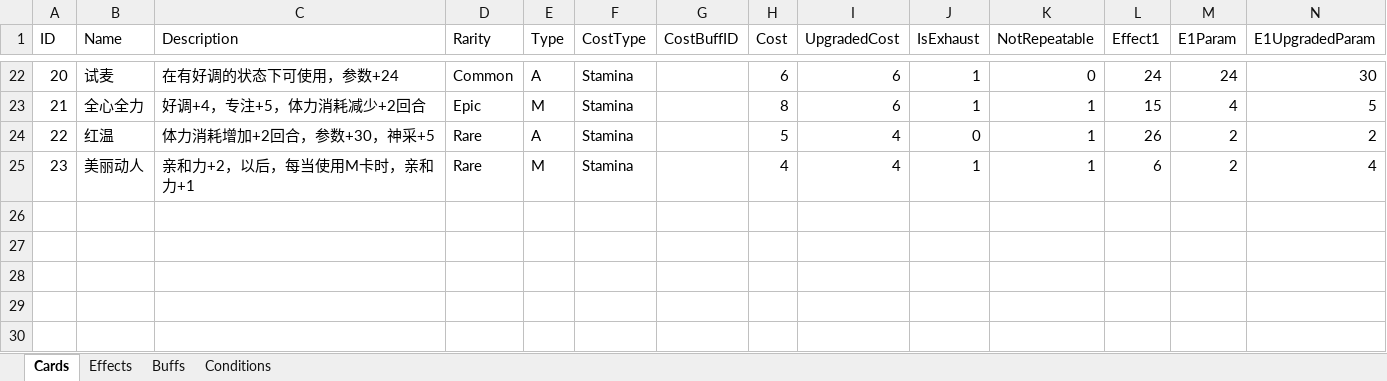
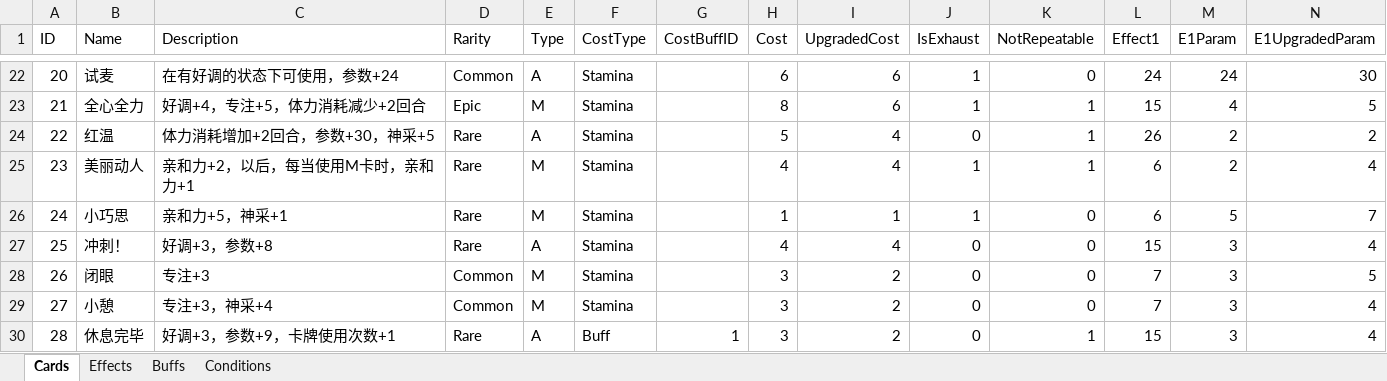
Before and after one commit to MHProtein/VTuberSim, an Excel workbook: Assets/Resources/Configurations/NewCards.xlsx, sheet Cards, drawn as a sheet; only a part is shown, gaps mark what is left out; values as stored, in another font and other column widths than the file's, no borders; rows hold the shown columns only; the diff names each change by its address in the sheet, - before the commit and + after, or states it on an @@ line.

Commit message:
card-linshi1

```diff
--- a/Assets/Resources/Configurations/NewCards.xlsx (sheet Cards)
+++ b/Assets/Resources/Configurations/NewCards.xlsx (sheet Cards)
+row 26: 24 | 小巧思 | 亲和力+5，神采+1 | Rare | M | Stamina |  | 1 | 1 | 1 | 0 | 6 | 5 | 7
+row 27: 25 | 冲刺！ | 好调+3，参数+8 | Rare | A | Stamina |  | 4 | 4 | 0 | 0 | 15 | 3 | 4
+row 28: 26 | 闭眼 | 专注+3 | Common | M | Stamina |  | 3 | 2 | 0 | 0 | 7 | 3 | 5
+row 29: 27 | 小憩 | 专注+3，神采+4 | Common | M | Stamina |  | 3 | 2 | 0 | 0 | 7 | 3 | 4
+row 30: 28 | 休息完毕 | 好调+3，参数+9，卡牌使用次数+1 | Rare | A | Buff | 1 | 3 | 2 | 0 | 1 | 15 | 3 | 4
```
